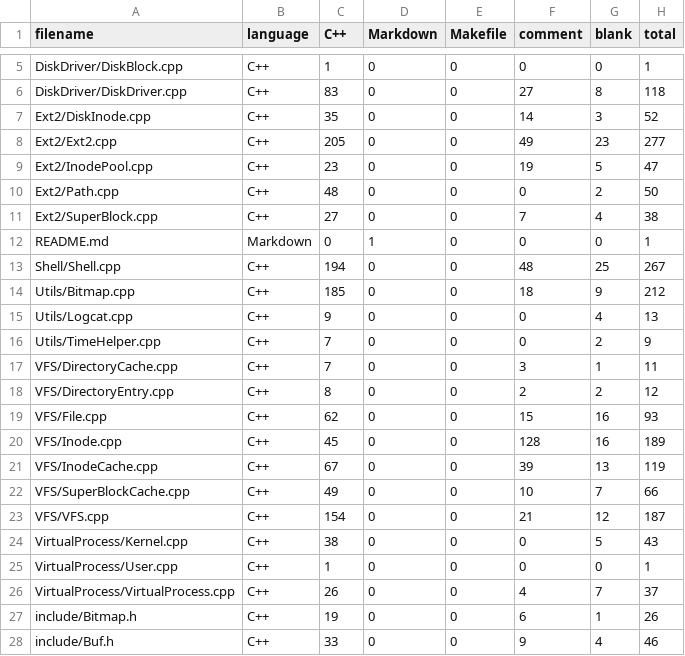
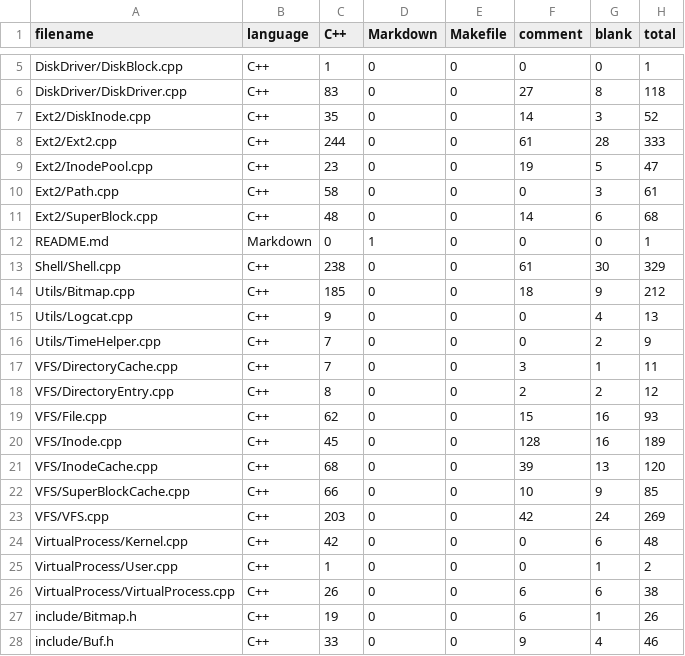
Before and after one commit to PrimeMHD/Unix-FileSystem, a CSV file: .VSCodeCounter/results.csv, drawn as a sheet; only a part is shown, gaps mark what is left out; the diff covers the shown part only.

```diff
--- a/.VSCodeCounter/results.csv
+++ b/.VSCodeCounter/results.csv
@@ -7,8 +7,8 @@ DiskDriver/DiskDriver.cpp, C++, 83, 0, 0, 27, 8, 118
 Ext2/DiskInode.cpp, C++, 35, 0, 0, 14, 3, 52
-Ext2/Ext2.cpp, C++, 205, 0, 0, 49, 23, 277
+Ext2/Ext2.cpp, C++, 244, 0, 0, 61, 28, 333
 Ext2/InodePool.cpp, C++, 23, 0, 0, 19, 5, 47
-Ext2/Path.cpp, C++, 48, 0, 0, 0, 2, 50
-Ext2/SuperBlock.cpp, C++, 27, 0, 0, 7, 4, 38
+Ext2/Path.cpp, C++, 58, 0, 0, 0, 3, 61
+Ext2/SuperBlock.cpp, C++, 48, 0, 0, 14, 6, 68
 README.md, Markdown, 0, 1, 0, 0, 0, 1
-Shell/Shell.cpp, C++, 194, 0, 0, 48, 25, 267
+Shell/Shell.cpp, C++, 238, 0, 0, 61, 30, 329
 Utils/Bitmap.cpp, C++, 185, 0, 0, 18, 9, 212
@@ -20,8 +20,8 @@ VFS/File.cpp, C++, 62, 0, 0, 15, 16, 93
 VFS/Inode.cpp, C++, 45, 0, 0, 128, 16, 189
-VFS/InodeCache.cpp, C++, 67, 0, 0, 39, 13, 119
-VFS/SuperBlockCache.cpp, C++, 49, 0, 0, 10, 7, 66
-VFS/VFS.cpp, C++, 154, 0, 0, 21, 12, 187
-VirtualProcess/Kernel.cpp, C++, 38, 0, 0, 0, 5, 43
-VirtualProcess/User.cpp, C++, 1, 0, 0, 0, 0, 1
-VirtualProcess/VirtualProcess.cpp, C++, 26, 0, 0, 4, 7, 37
+VFS/InodeCache.cpp, C++, 68, 0, 0, 39, 13, 120
+VFS/SuperBlockCache.cpp, C++, 66, 0, 0, 10, 9, 85
+VFS/VFS.cpp, C++, 203, 0, 0, 42, 24, 269
+VirtualProcess/Kernel.cpp, C++, 42, 0, 0, 0, 6, 48
+VirtualProcess/User.cpp, C++, 1, 0, 0, 0, 1, 2
+VirtualProcess/VirtualProcess.cpp, C++, 26, 0, 0, 6, 6, 38
 include/Bitmap.h, C++, 19, 0, 0, 6, 1, 26
```
Also changed, not shown: 23 edited cells elsewhere in this file, 20 other files.
